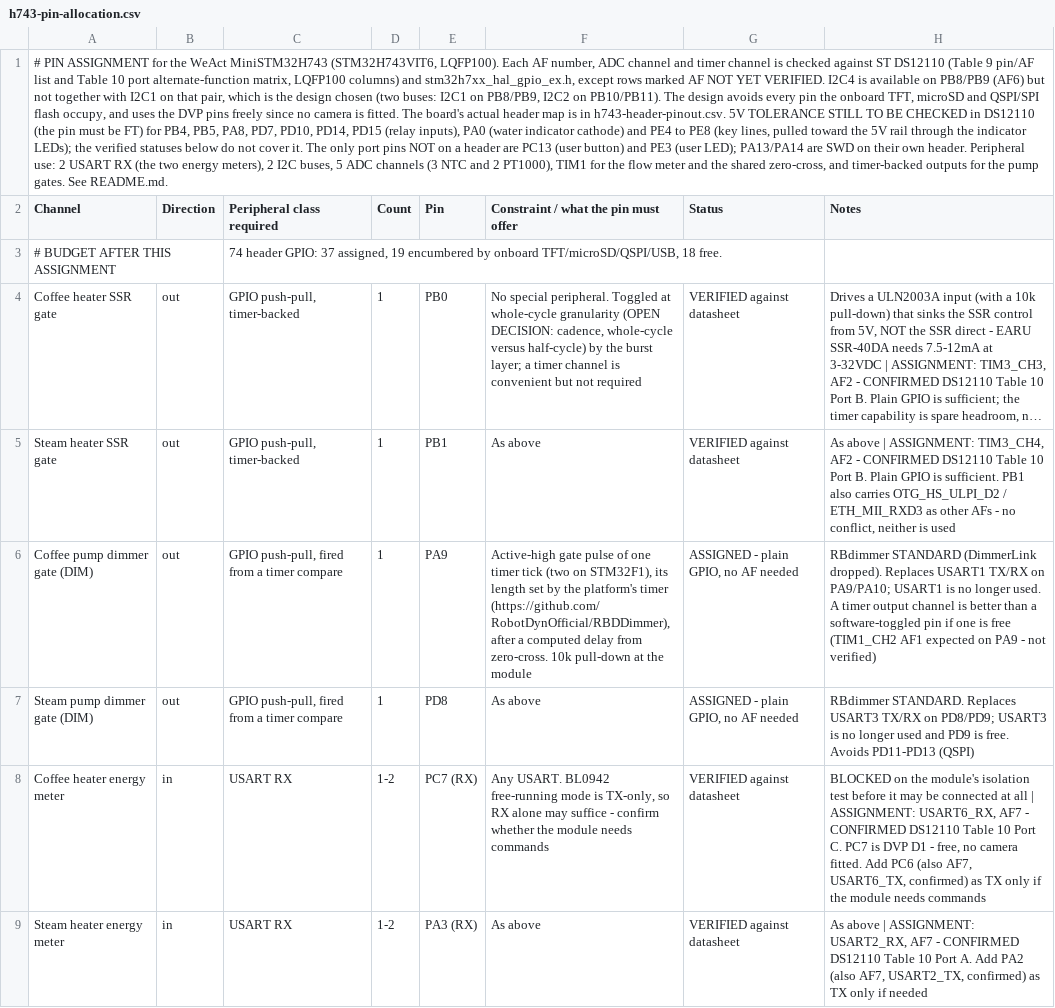
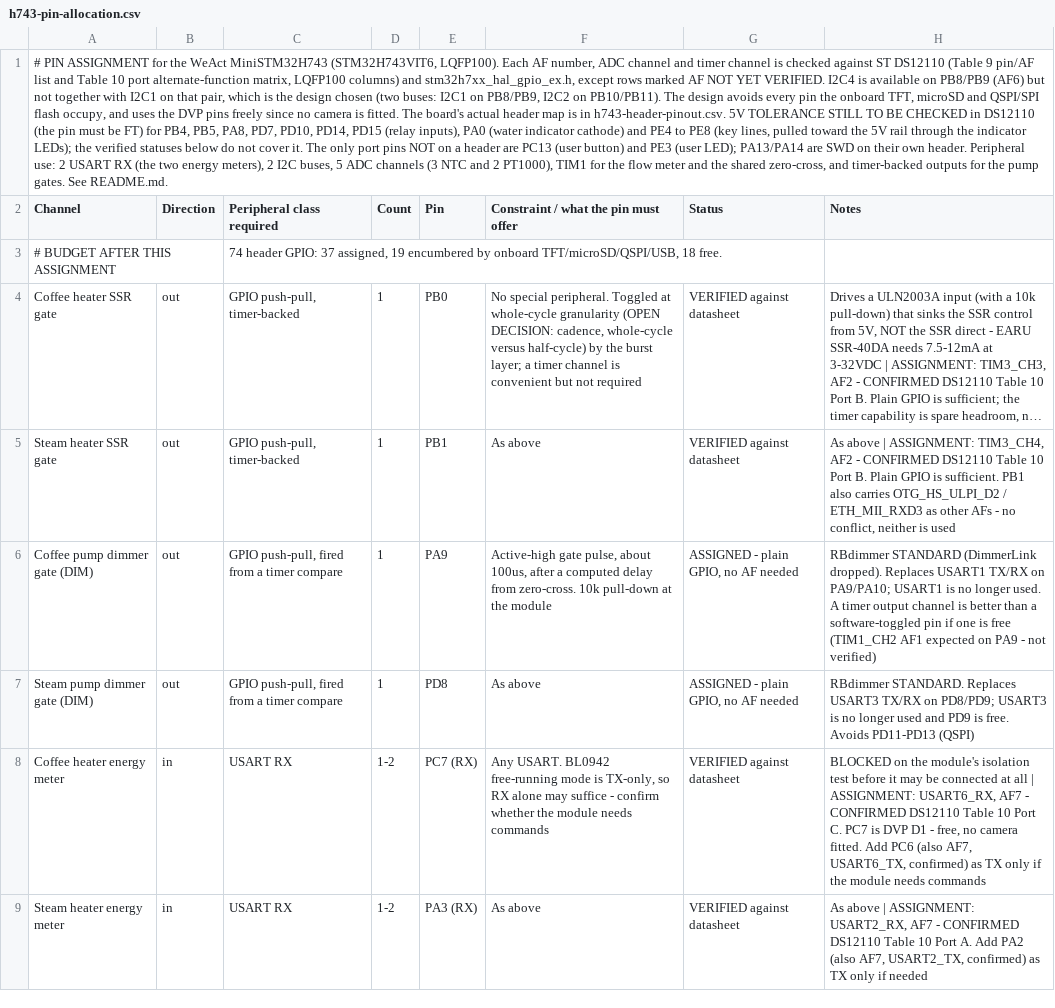
Before and after one commit to Resident-X/brew-state, a CSV file: docs/sunbeam-em7000/controller-design/h743-pin-allocation.csv, drawn as a sheet; only a part is shown; long unchanged cells end in …; the diff names each change by its address in the sheet, - before the commit and + after, or states it on an @@ line.

```diff
--- a/docs/sunbeam-em7000/controller-design/h743-pin-allocation.csv
+++ b/docs/sunbeam-em7000/controller-design/h743-pin-allocation.csv
-F6: Active-high gate pulse of one timer tick (two on STM32F1), its length set by the platform's timer (https://github.com/RobotDynOfficial/RBDDimmer), after a…
+F6: Active-high gate pulse, about 100us, after a…
```
Also changed, not shown: docs/sunbeam-em7000/controller-design/control-board-electrical-requirements.csv, docs/sunbeam-em7000/controller-design/control-system-bom.csv, 5 other files.
